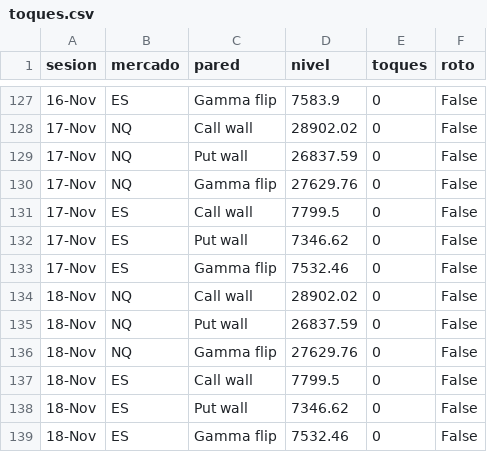
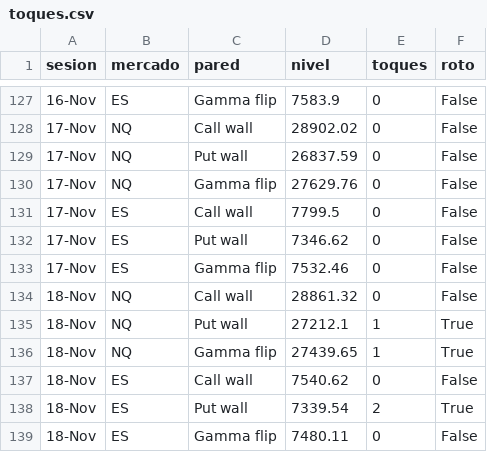
Before and after one commit to gagoernesto6-byte/centro-trading, a CSV file: datos/gex/toques.csv, drawn as a sheet; only a part is shown, gaps mark what is left out.

```diff
--- a/datos/gex/toques.csv
+++ b/datos/gex/toques.csv
@@ -133,7 +133,7 @@ sesion,mercado,pared,nivel,toques,roto
 17-Nov,ES,Gamma flip,7532.46,0,False
-18-Nov,NQ,Call wall,28902.02,0,False
-18-Nov,NQ,Put wall,26837.59,0,False
-18-Nov,NQ,Gamma flip,27629.76,0,False
-18-Nov,ES,Call wall,7799.5,0,False
-18-Nov,ES,Put wall,7346.62,0,False
-18-Nov,ES,Gamma flip,7532.46,0,False
+18-Nov,NQ,Call wall,28861.32,0,False
+18-Nov,NQ,Put wall,27212.1,1,True
+18-Nov,NQ,Gamma flip,27439.65,1,True
+18-Nov,ES,Call wall,7540.62,0,False
+18-Nov,ES,Put wall,7339.54,2,True
+18-Nov,ES,Gamma flip,7480.11,0,False
```
Also changed, not shown: datos/gex/historial.csv, 6 other files.
